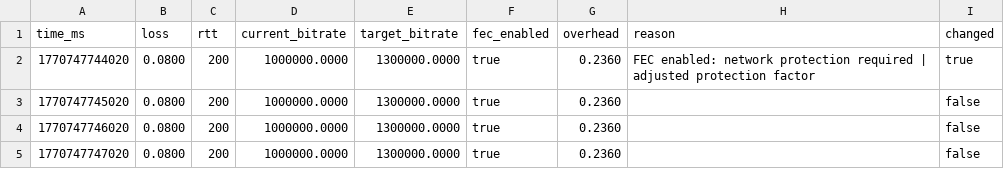
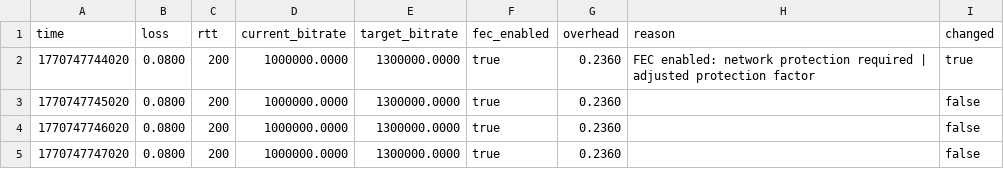
Before and after one commit to lars-sto/error-recovery-simulation, a CSV file: simdata/03_bwe_bottleneck.csv, drawn as a sheet; only a part is shown.

```diff
--- a/simdata/03_bwe_bottleneck.csv
+++ b/simdata/03_bwe_bottleneck.csv
@@ -1,2 +1,2 @@
-time_ms,loss,rtt,current_bitrate,target_bitrate,fec_enabled,overhead,reason,changed
+time,loss,rtt,current_bitrate,target_bitrate,fec_enabled,overhead,reason,changed
 1770747744020,0.0800,200,1000000.0000,1300000.0000,true,0.2360,FEC enabled: network protection required | adjusted protection factor,true
```
Also changed, not shown: 5 other files.
